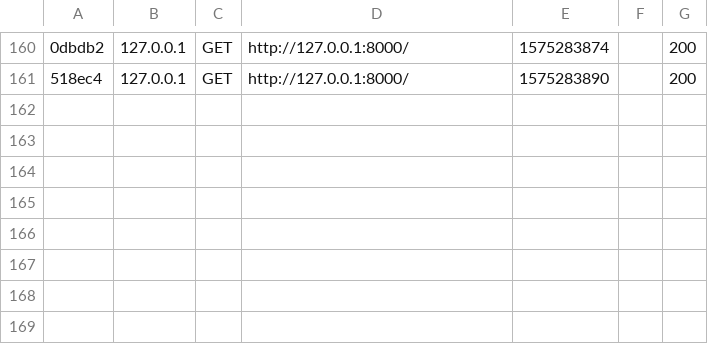
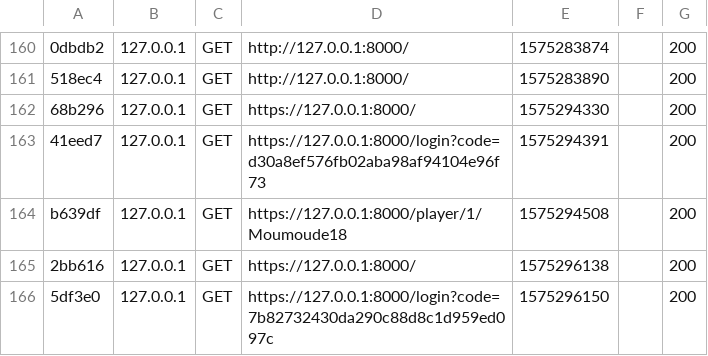
Before and after one commit to geuld/api_destiny, a CSV file: var/cache/dev/profiler/index.csv, drawn as a sheet; only a part is shown, gaps mark what is left out; the diff names each change by its address in the sheet, - before the commit and + after, or states it on an @@ line.

```diff
--- a/var/cache/dev/profiler/index.csv
+++ b/var/cache/dev/profiler/index.csv
+row 162: 68b296 | 127.0.0.1 | GET | https://127.0.0.1:8000/ | 1575294330 |  | 200
+row 163: 41eed7 | 127.0.0.1 | GET | https://127.0.0.1:8000/login?code=d30a8ef576fb02aba98af94104e96f73 | 1575294391 |  | 200
+row 164: b639df | 127.0.0.1 | GET | https://127.0.0.1:8000/player/1/Moumoude18 | 1575294508 |  | 200
+row 165: 2bb616 | 127.0.0.1 | GET | https://127.0.0.1:8000/ | 1575296138 |  | 200
+row 166: 5df3e0 | 127.0.0.1 | GET | https://127.0.0.1:8000/login?code=7b82732430da290c88d8c1d959ed097c | 1575296150 |  | 200
```
Also changed, not shown: 14 other files.
